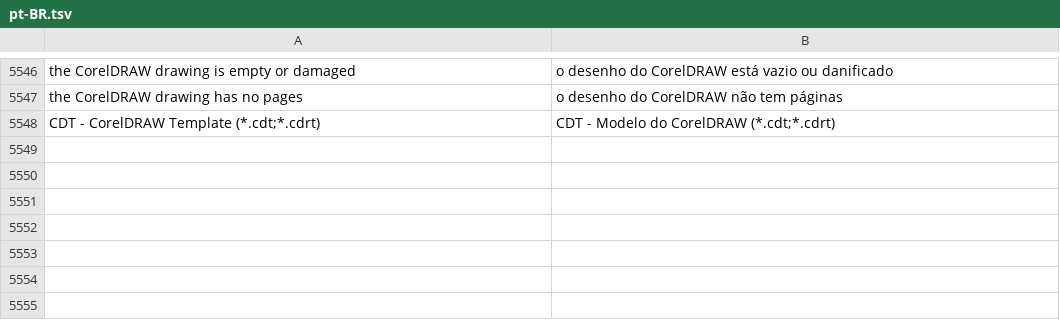
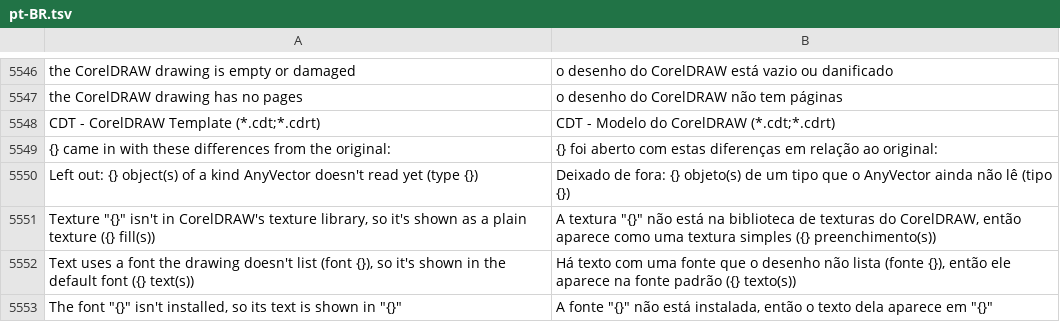
Before and after one commit to toim22/AnyVector, a TSV file: crates/anyvector/assets/i18n/pt-BR.tsv, drawn as a sheet; only a part is shown, gaps mark what is left out.

Commit message:
CorelDRAW import: tell the user what a drawing came in without
The importer already counted the object types it left out, but nothing showed them: the app opened
CorelDRAW drawings through a path that dropped the count. Now:

- The importer keeps import notes (ImportNote): objects left out by type, texture styles that
  aren't in CorelDRAW's library, font numbers the drawing doesn't list, and fonts shown in a
  substitute. Repeats are counted, not listed twice.
- load_with_report returns a Report with the skipped types and the notes; vector_io gains
  open_with_notes and import_with_notes.
- File > Open and File > Import show the notes in a message after the drawing opens, translated
  into Brazilian Portuguese like the rest of the interface.
- docs/STATUS.md lists the CorelDRAW import issues left for a later review: exact texture
  drawing, CorelDRAW 1 arrowheads, linked bitmaps, object types 0x20 and 0x0a, sample 33's black
  ovals, and CMYK of older files.

The texture, CorelDRAW 3 font and font substitution work that follows records its notes here.

```diff
--- a/crates/anyvector/assets/i18n/pt-BR.tsv
+++ b/crates/anyvector/assets/i18n/pt-BR.tsv
@@ -5548 +5548,6 @@ the CorelDRAW drawing has no pages	o desenho do CorelDRAW não tem páginas
 CDT - CorelDRAW Template (*.cdt;*.cdrt)	CDT - Modelo do CorelDRAW (*.cdt;*.cdrt)
+{} came in with these differences from the original:	{} foi aberto com estas diferenças em relação ao original:
+Left out: {} object(s) of a kind AnyVector doesn't read yet (type {})	Deixado de fora: {} objeto(s) de um tipo que o AnyVector ainda não lê (tipo {})
+Texture "{}" isn't in CorelDRAW's texture library, so it's shown as a plain texture ({} fill(s))	A textura "{}" não está na biblioteca de texturas do CorelDRAW, então aparece como uma textura simples ({} preenchimento(s))
+Text uses a font the drawing doesn't list (font {}), so it's shown in the default font ({} text(s))	Há texto com uma fonte que o desenho não lista (fonte {}), então ele aparece na fonte padrão ({} texto(s))
+The font "{}" isn't installed, so its text is shown in "{}"	A fonte "{}" não está instalada, então o texto dela aparece em "{}"
```
Also changed, not shown: 6 other files.
